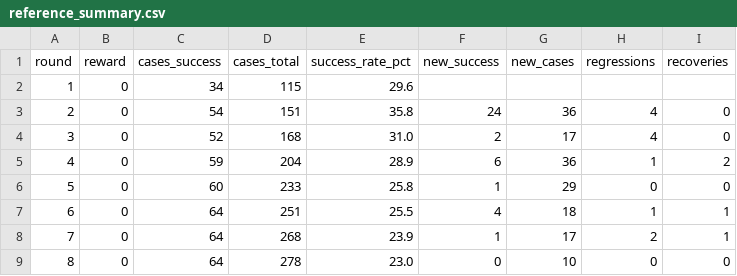
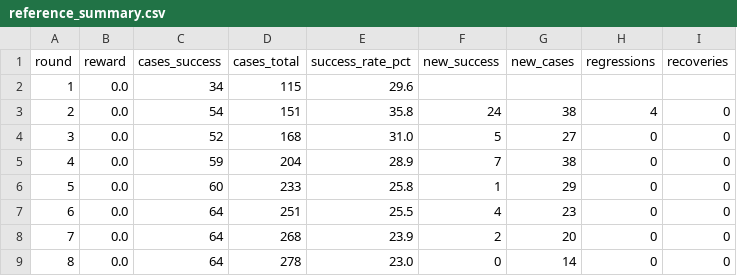
Before and after one commit to WarpRomo/amplio-bench, a CSV file: results/reference-gpt54mini/reference_summary.csv, drawn as a sheet.

```diff
--- a/results/reference-gpt54mini/reference_summary.csv
+++ b/results/reference-gpt54mini/reference_summary.csv
@@ -1,9 +1,9 @@
 round,reward,cases_success,cases_total,success_rate_pct,new_success,new_cases,regressions,recoveries
-1,0,34,115,29.6,,,,
-2,0,54,151,35.8,24,36,4,0
-3,0,52,168,31.0,2,17,4,0
-4,0,59,204,28.9,6,36,1,2
-5,0,60,233,25.8,1,29,0,0
-6,0,64,251,25.5,4,18,1,1
-7,0,64,268,23.9,1,17,2,1
-8,0,64,278,23.0,0,10,0,0
+1,0.0,34,115,29.6,,,,
+2,0.0,54,151,35.8,24,38,4,0
+3,0.0,52,168,31.0,5,27,0,0
+4,0.0,59,204,28.9,7,38,0,0
+5,0.0,60,233,25.8,1,29,0,0
+6,0.0,64,251,25.5,4,23,0,0
+7,0.0,64,268,23.9,2,20,0,0
+8,0.0,64,278,23.0,0,14,0,0
```
Also changed, not shown: results/jobforge-dag-runner-gpt54mini/difficulty/adaptation_difficulty.csv, results/jobforge-dag-runner-gpt54mini/round_metrics.csv, 36 other files.
